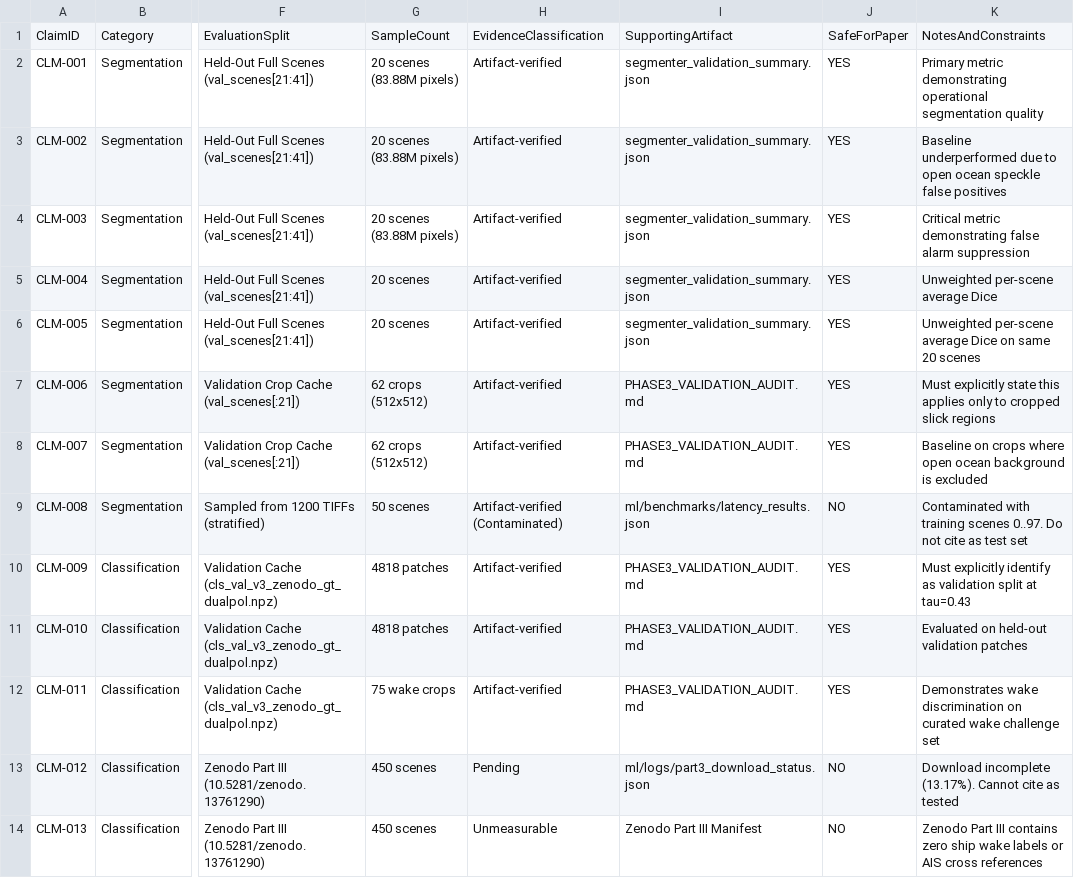
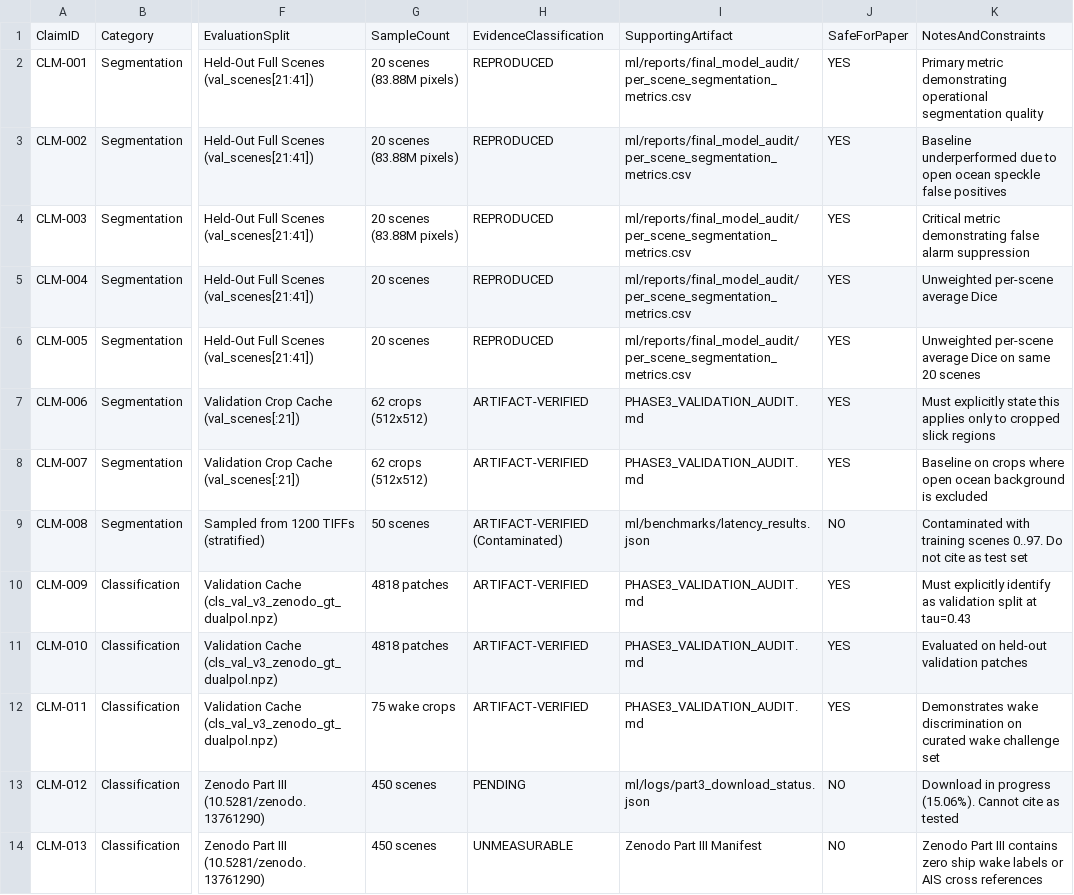
Before and after one commit to krshhh6/BUG-STALKERS-SPILL-SENSE, a CSV file: ml/reports/final_model_audit/evidence_manifest.csv, drawn as a sheet; only a part is shown, gaps mark what is left out; the diff covers the shown part only; the diff names each change by its address in the sheet, - before the commit and + after, or states it on an @@ line.

Commit message:
docs(audit): complete final master research readiness package with parity, bootstrap CIs, per-scene metrics, and wake spec

```diff
--- a/ml/reports/final_model_audit/evidence_manifest.csv
+++ b/ml/reports/final_model_audit/evidence_manifest.csv
-H2:H6: Artifact-verified
+H2:H6: REPRODUCED
-I2:I6: segmenter_validation_summary.json
+I2:I6: ml/reports/final_model_audit/per_scene_segmentation_metrics.csv
-H7:H8: Artifact-verified
+H7:H8: ARTIFACT-VERIFIED
-H9: Artifact-verified (Contaminated)
+H9: ARTIFACT-VERIFIED (Contaminated)
-H10:H12: Artifact-verified
+H10:H12: ARTIFACT-VERIFIED
-H13: Pending
+H13: PENDING
-K13: Download incomplete (13.17%). Cannot cite…
+K13: Download in progress (15.06%). Cannot cite…
-H14: Unmeasurable
+H14: UNMEASURABLE
```
Also changed, not shown: 3 added rows and 10 edited cells elsewhere in this file, 18 other files.
